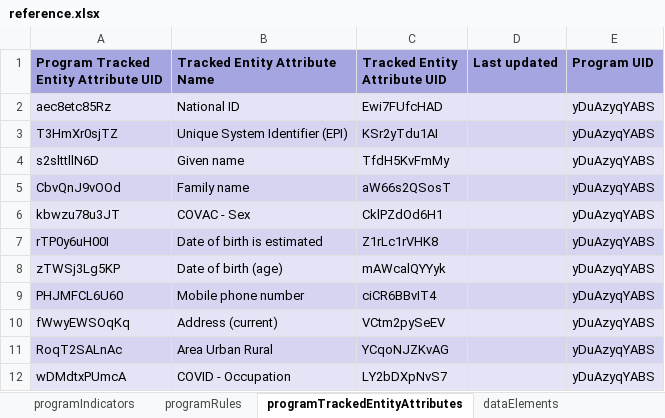
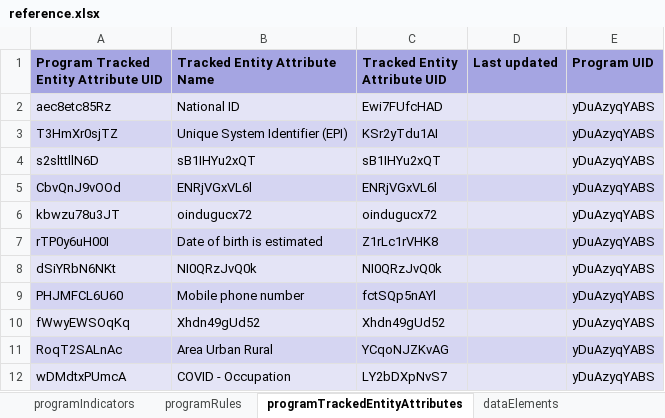
Before and after one commit to dhis2-metadata/COVAC_EIR-TRK-Electronic_Immunization_Registry_Covid19_Vaccines, an Excel workbook: complete/reference.xlsx, sheet programTrackedEntityAttributes, drawn as a sheet; values as stored, in another font and other column widths than the file's, no borders; removed rows and columns are numbered as before the commit, all else as after; the diff names each change by its address in the sheet, - before the commit and + after, or states it on an @@ line.

```diff
--- a/complete/reference.xlsx (sheet programTrackedEntityAttributes)
+++ b/complete/reference.xlsx (sheet programTrackedEntityAttributes)
-B4 (Tracked Entity Attribute Name): Given name
+B4 (Tracked Entity Attribute Name): sB1IHYu2xQT
-C4 (Tracked Entity Attribute UID): TfdH5KvFmMy
+C4 (Tracked Entity Attribute UID): sB1IHYu2xQT
-B5 (Tracked Entity Attribute Name): Family name
+B5 (Tracked Entity Attribute Name): ENRjVGxVL6l
-C5 (Tracked Entity Attribute UID): aW66s2QSosT
+C5 (Tracked Entity Attribute UID): ENRjVGxVL6l
-B6 (Tracked Entity Attribute Name): COVAC - Sex
+B6 (Tracked Entity Attribute Name): oindugucx72
-C6 (Tracked Entity Attribute UID): CklPZdOd6H1
+C6 (Tracked Entity Attribute UID): oindugucx72
-row 8: zTWSj3Lg5KP | Date of birth (age) | mAWcalQYYyk |  | yDuAzyqYABS
+row 8: dSiYRbN6NKt | NI0QRzJvQ0k | NI0QRzJvQ0k |  | yDuAzyqYABS
-C9 (Tracked Entity Attribute UID): ciCR6BBvIT4
+C9 (Tracked Entity Attribute UID): fctSQp5nAYl
-B10 (Tracked Entity Attribute Name): Address (current)
+B10 (Tracked Entity Attribute Name): Xhdn49gUd52
-C10 (Tracked Entity Attribute UID): VCtm2pySeEV
+C10 (Tracked Entity Attribute UID): Xhdn49gUd52
```
Also changed, not shown: sheet options, sheet trackedEntityAttributes, sheet optionSets, sheet dataElementGroups, sheet visualizations, sheet programRules, 4 more sheets, 2 other files.
